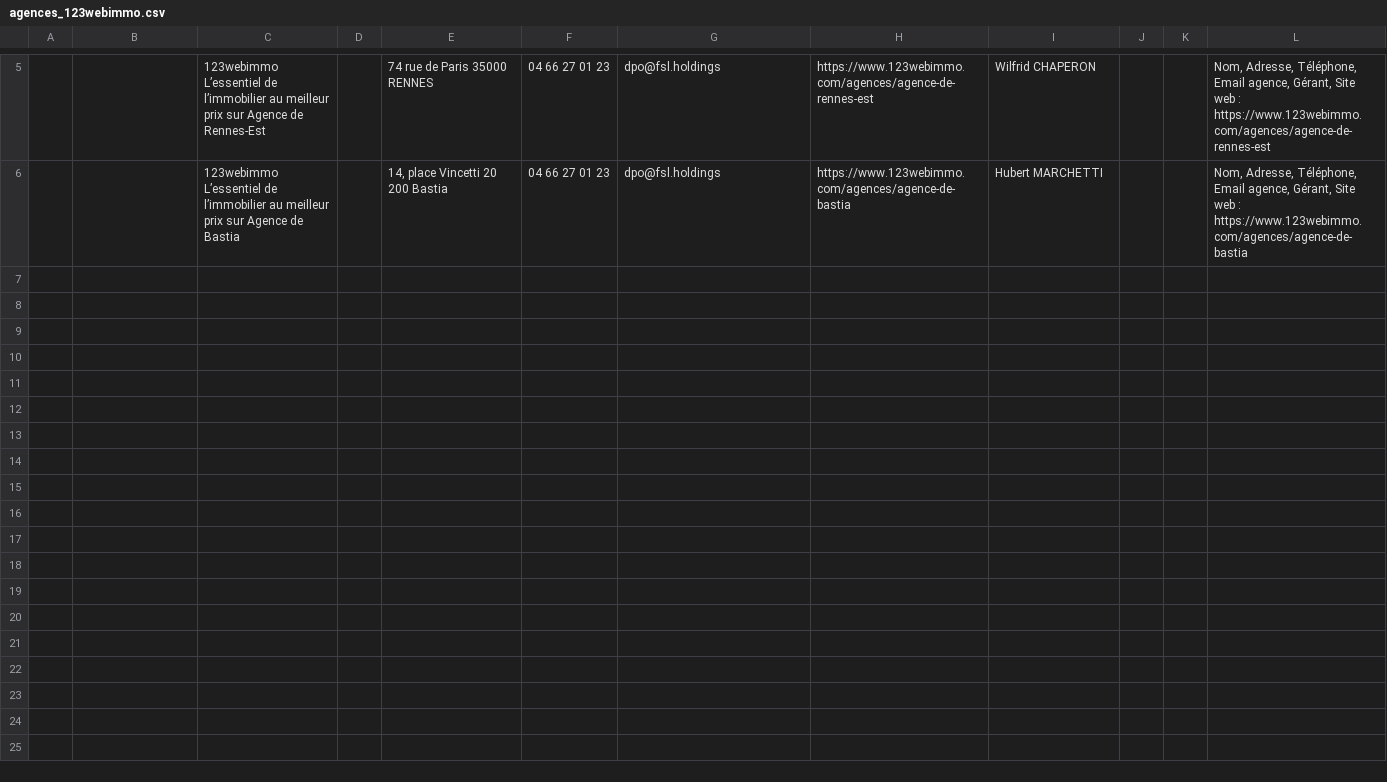
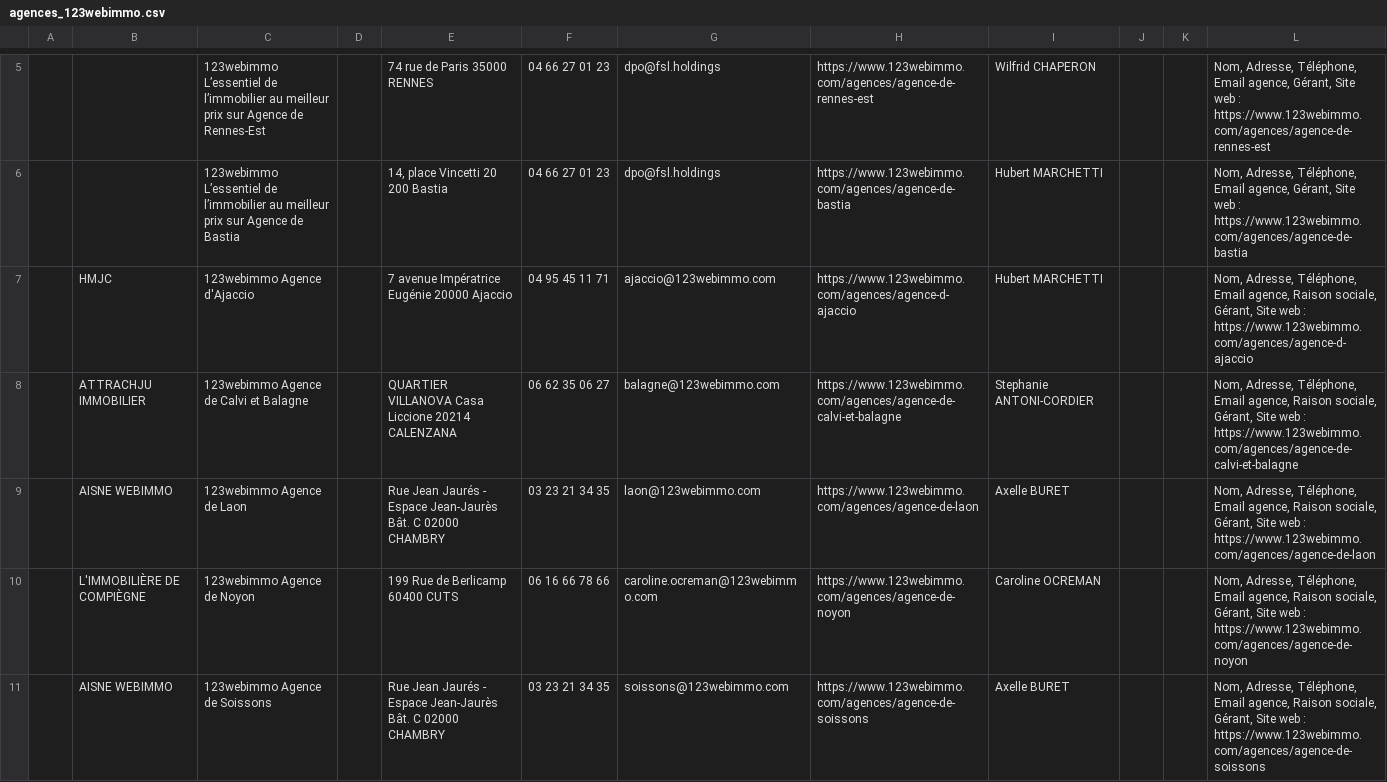
Before and after one commit to redaloucif02-art/Siren, a CSV file: agences_123webimmo.csv, drawn as a sheet; only a part is shown, gaps mark what is left out.

```diff
--- a/agences_123webimmo.csv
+++ b/agences_123webimmo.csv
@@ -6 +6,6 @@
 ,,123webimmo L’essentiel de l’immobilier au meilleur prix sur Agence de Bastia,,"14, place Vincetti 20 200 Bastia",04 66 27 01 23,dpo@fsl.holdings,https://www.123webimmo.com/agences/agence-de-bastia,Hubert MARCHETTI,,,"Nom, Adresse, Téléphone, Email agence, Gérant, Site web : https://www.123webimmo.com/agences/agence-de-bastia"
+,HMJC,123webimmo Agence d'Ajaccio,,7 avenue Impératrice Eugénie 20000 Ajaccio,04 95 45 11 71,ajaccio@123webimmo.com,https://www.123webimmo.com/agences/agence-d-ajaccio,Hubert MARCHETTI,,,"Nom, Adresse, Téléphone, Email agence, Raison sociale, Gérant, Site web : https://www.123webimmo.com/agences/agence-d-ajaccio"
+,ATTRACHJU IMMOBILIER,123webimmo Agence de Calvi et Balagne,,QUARTIER VILLANOVA Casa Liccione 20214 CALENZANA,06 62 35 06 27,balagne@123webimmo.com,https://www.123webimmo.com/agences/agence-de-calvi-et-balagne,Stephanie ANTONI-CORDIER,,,"Nom, Adresse, Téléphone, Email agence, Raison sociale, Gérant, Site web : https://www.123webimmo.com/agences/agence-de-calvi-et-balagne"
+,AISNE WEBIMMO,123webimmo Agence de Laon,,Rue Jean Jaurés - Espace Jean-Jaurès Bât. C 02000 CHAMBRY,03 23 21 34 35,laon@123webimmo.com,https://www.123webimmo.com/agences/agence-de-laon,Axelle BURET,,,"Nom, Adresse, Téléphone, Email agence, Raison sociale, Gérant, Site web : https://www.123webimmo.com/agences/agence-de-laon"
+,L'IMMOBILIÈRE DE COMPIÈGNE,123webimmo Agence de Noyon,,199 Rue de Berlicamp 60400 CUTS,06 16 66 78 66,caroline.ocreman@123webimmo.com,https://www.123webimmo.com/agences/agence-de-noyon,Caroline OCREMAN,,,"Nom, Adresse, Téléphone, Email agence, Raison sociale, Gérant, Site web : https://www.123webimmo.com/agences/agence-de-noyon"
+,AISNE WEBIMMO,123webimmo Agence de Soissons,,Rue Jean Jaurés - Espace Jean-Jaurès Bât. C 02000 CHAMBRY,03 23 21 34 35,soissons@123webimmo.com,https://www.123webimmo.com/agences/agence-de-soissons,Axelle BURET,,,"Nom, Adresse, Téléphone, Email agence, Raison sociale, Gérant, Site web : https://www.123webimmo.com/agences/agence-de-soissons"
```
